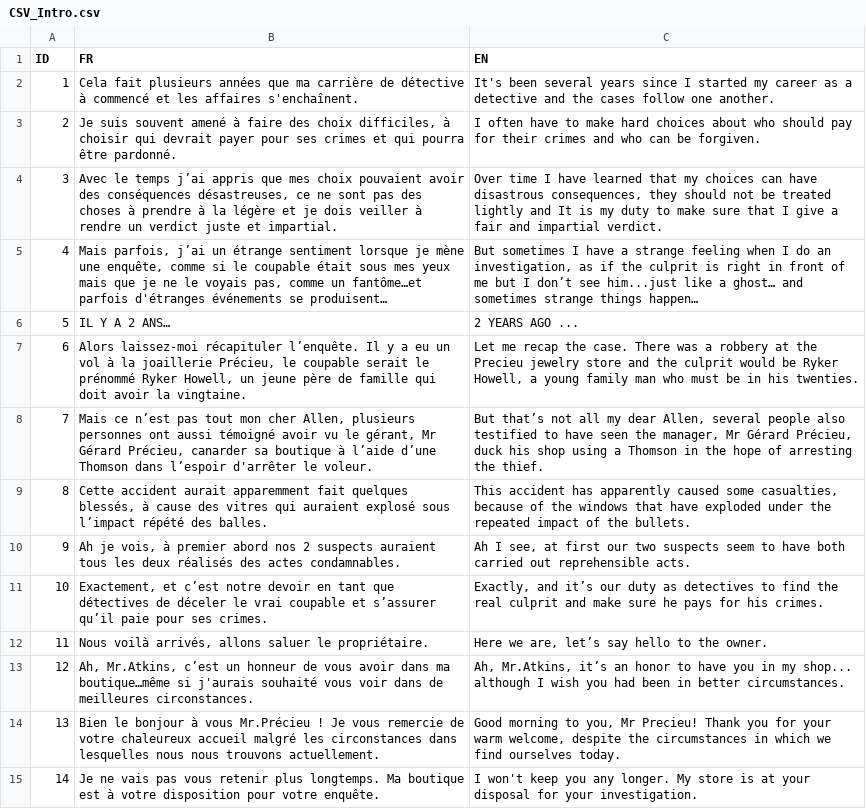
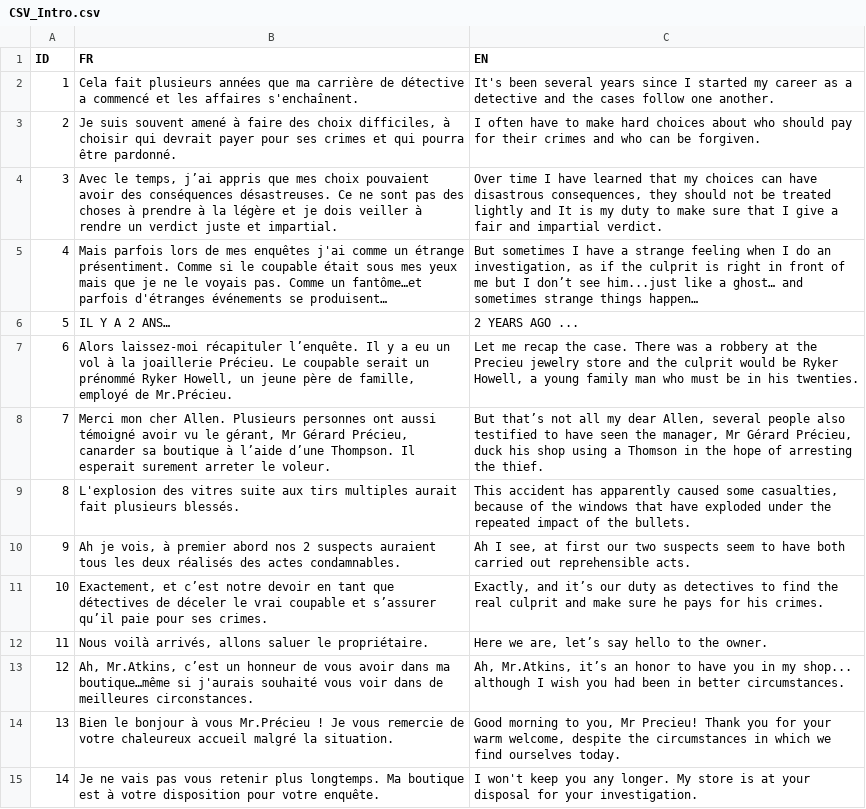
Before and after one commit to TheMatMat/ProjetNarratif, a CSV file: Assets/CSV/CSV_Intro.csv, drawn as a sheet.

Commit message:
New Intro dialogue + integration

```diff
--- a/Assets/CSV/CSV_Intro.csv
+++ b/Assets/CSV/CSV_Intro.csv
@@ -1,10 +1,10 @@
 ID;FR;EN
-1;Cela fait plusieurs années que ma carrière de détective à commencé et les affaires s'enchaînent.;It's been several years since I started my career as a detective and the cases follow one another.
+1;Cela fait plusieurs années que ma carrière de détective a commencé et les affaires s'enchaînent.;It's been several years since I started my career as a detective and the cases follow one another.
 2;Je suis souvent amené à faire des choix difficiles, à choisir qui devrait payer pour ses crimes et qui pourra être pardonné. ;I often have to make hard choices about who should pay for their crimes and who can be forgiven.
-3;Avec le temps j’ai appris que mes choix pouvaient avoir des conséquences désastreuses, ce ne sont pas des choses à prendre à la légère et je dois veiller à rendre un verdict juste et impartial.;Over time I have learned that my choices can have disastrous consequences, they should not be treated lightly and It is my duty to make sure that I give a fair and impartial verdict.
-4;Mais parfois, j’ai un étrange sentiment lorsque je mène une enquête, comme si le coupable était sous mes yeux mais que je ne le voyais pas, comme un fantôme…et parfois d'étranges événements se produisent…;But sometimes I have a strange feeling when I do an investigation, as if the culprit is right in front of me but I don’t see him...just like a ghost… and sometimes strange things happen…
+3;Avec le temps, j’ai appris que mes choix pouvaient avoir des conséquences désastreuses. Ce ne sont pas des choses à prendre à la légère et je dois veiller à rendre un verdict juste et impartial.;Over time I have learned that my choices can have disastrous consequences, they should not be treated lightly and It is my duty to make sure that I give a fair and impartial verdict.
+4;Mais parfois lors de mes enquêtes j'ai comme un étrange présentiment. Comme si le coupable était sous mes yeux mais que je ne le voyais pas. Comme un fantôme…et parfois d'étranges événements se produisent…;But sometimes I have a strange feeling when I do an investigation, as if the culprit is right in front of me but I don’t see him...just like a ghost… and sometimes strange things happen…
 5;IL Y A 2 ANS…;2 YEARS AGO ...
-6;Alors laissez-moi récapituler l’enquête. Il y a eu un vol à la joaillerie Précieu, le coupable serait le prénommé Ryker Howell, un jeune père de famille qui doit avoir la vingtaine.;Let me recap the case. There was a robbery at the Precieu jewelry store and the culprit would be Ryker Howell, a young family man who must be in his twenties.
-7;Mais ce n’est pas tout mon cher Allen, plusieurs personnes ont aussi témoigné avoir vu le gérant, Mr Gérard Précieu, canarder sa boutique à l’aide d’une Thomson dans l’espoir d'arrêter le voleur. ;But that’s not all my dear Allen, several people also testified to have seen the manager, Mr Gérard Précieu, duck his shop using a Thomson in the hope of arresting the thief.
-8;Cette accident aurait apparemment fait quelques blessés, à cause des vitres qui auraient explosé sous l’impact répété des balles.;This accident has apparently caused some casualties, because of the windows that have exploded under the repeated impact of the bullets.
+6;Alors laissez-moi récapituler l’enquête. Il y a eu un vol à la joaillerie Précieu. Le coupable serait un prénommé Ryker Howell, un jeune père de famille, employé de Mr.Précieu.;Let me recap the case. There was a robbery at the Precieu jewelry store and the culprit would be Ryker Howell, a young family man who must be in his twenties.
+7;Merci mon cher Allen. Plusieurs personnes ont aussi témoigné avoir vu le gérant, Mr Gérard Précieu, canarder sa boutique à l’aide d’une Thompson. Il esperait surement arreter le voleur.;But that’s not all my dear Allen, several people also testified to have seen the manager, Mr Gérard Précieu, duck his shop using a Thomson in the hope of arresting the thief.
+8;L'explosion des vitres suite aux tirs multiples aurait fait plusieurs blessés.;This accident has apparently caused some casualties, because of the windows that have exploded under the repeated impact of the bullets.
 9;Ah je vois, à premier abord nos 2 suspects auraient tous les deux réalisés des actes condamnables.;Ah I see, at first our two suspects seem to have both carried out reprehensible acts.
@@ -13,3 +13,3 @@
 12;Ah, Mr.Atkins, c’est un honneur de vous avoir dans ma boutique…même si j'aurais souhaité vous voir dans de meilleures circonstances.;Ah, Mr.Atkins, it’s an honor to have you in my shop... although I wish you had been in better circumstances.
-13;Bien le bonjour à vous Mr.Précieu ! Je vous remercie de votre chaleureux accueil malgré les circonstances dans lesquelles nous nous trouvons actuellement.;Good morning to you, Mr Precieu! Thank you for your warm welcome, despite the circumstances in which we find ourselves today.
+13;Bien le bonjour à vous Mr.Précieu ! Je vous remercie de votre chaleureux accueil malgré la situation.;Good morning to you, Mr Precieu! Thank you for your warm welcome, despite the circumstances in which we find ourselves today.
 14;Je ne vais pas vous retenir plus longtemps. Ma boutique est à votre disposition pour votre enquête.;I won't keep you any longer. My store is at your disposal for your investigation.
```
Also changed, not shown: 1 other file.
